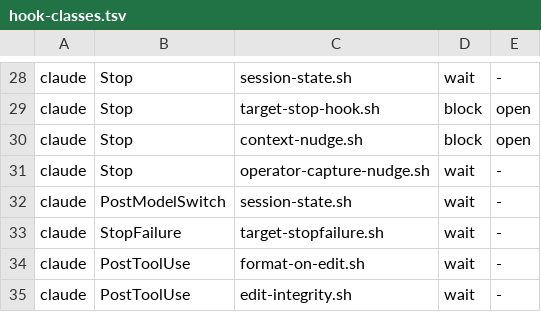
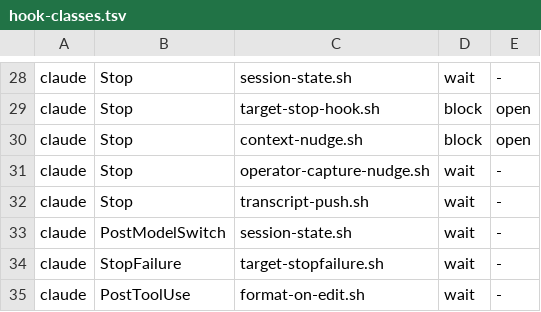
Before and after one commit to bllshttng/fno, a TSV file: hooks/hook-classes.tsv, drawn as a sheet; only a part is shown, gaps mark what is left out; the shorter side is filled out with more unchanged rows.

Commit message:
fix(hooks): register transcript-push and push only from a boxed session
Task 1.1: hook-classes row, mux pack entry, the footnote early exit, and
an exit before the binary when FNO_SUPERVISOR_SOCKET is unset.

```diff
--- a/hooks/hook-classes.tsv
+++ b/hooks/hook-classes.tsv
@@ -31,2 +31,3 @@ claude	Stop	context-nudge.sh	block	open
 claude	Stop	operator-capture-nudge.sh	wait	-
+claude	Stop	transcript-push.sh	wait	-
 claude	PostModelSwitch	session-state.sh	wait	-
```
Also changed, not shown: 3 other files.
